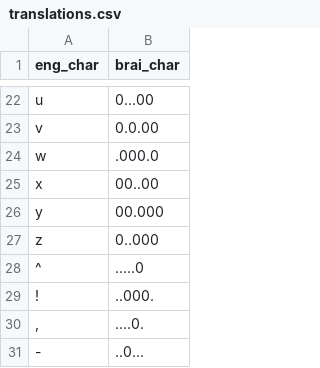
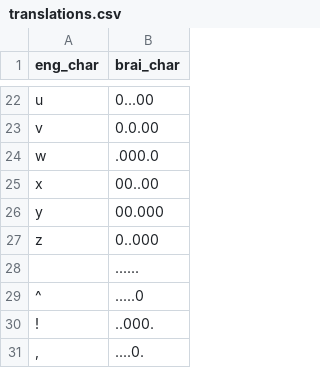
Before and after one commit to hopesgit/night_writer, a CSV file: data/translations.csv, drawn as a sheet; only a part is shown, gaps mark what is left out; the shorter side is filled out with more unchanged rows.

```diff
--- a/data/translations.csv
+++ b/data/translations.csv
@@ -27,2 +27,3 @@ y,00.000
 z,0..000
+" ",......
 ^,.....0
```
Also changed, not shown: 3 other files.
